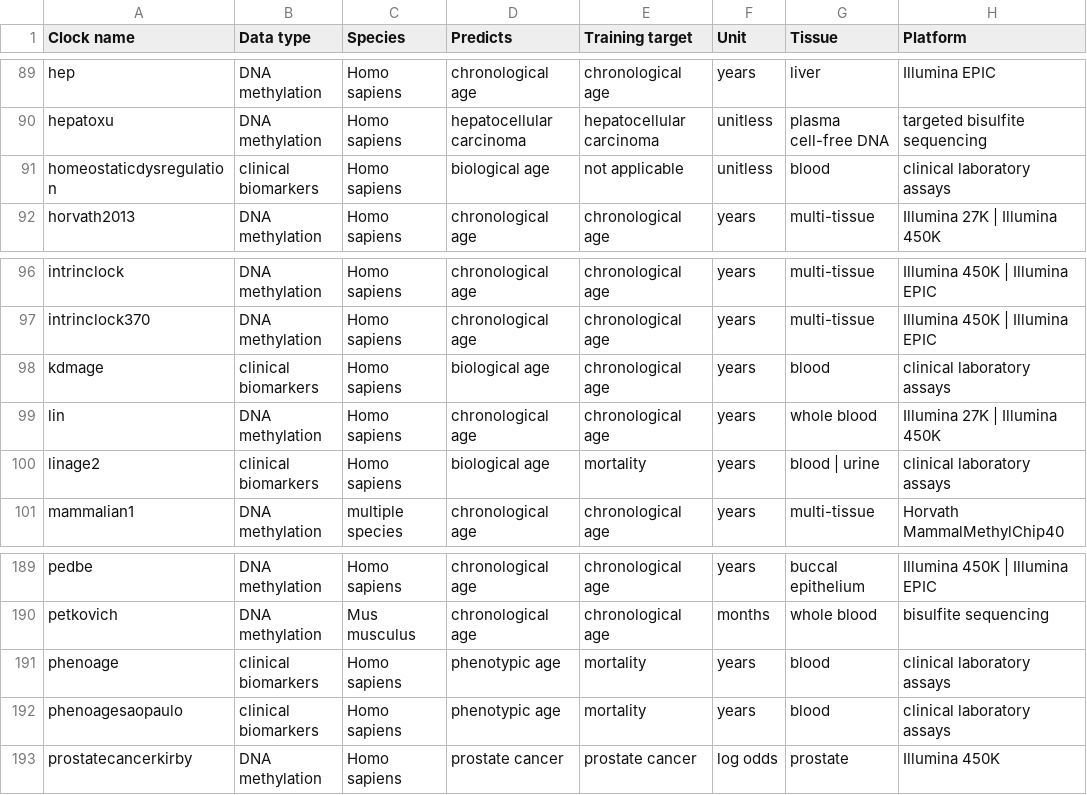
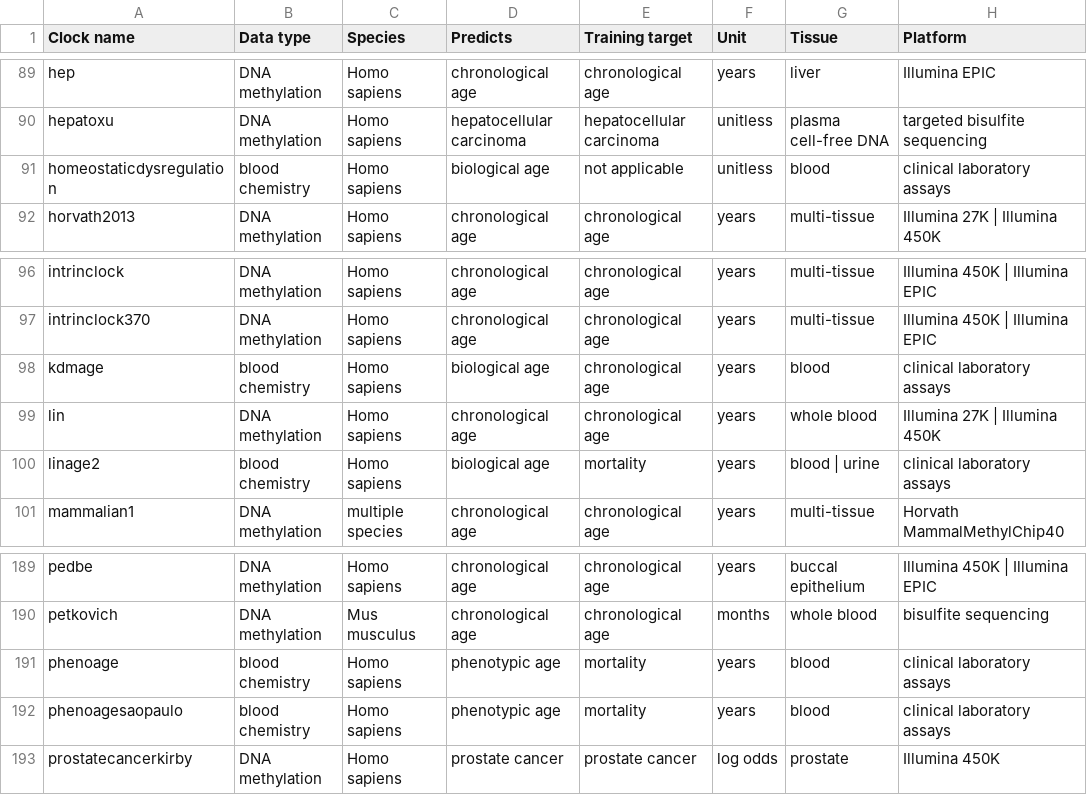
Before and after one commit to lucascamillomd/pyaging, a CSV file: docs/_static/clock_glossary.csv, drawn as a sheet; only a part is shown, gaps mark what is left out; the diff names each change by its address in the sheet, - before the commit and + after, or states it on an @@ line.

Commit message:
Reorganize tutorials and use real transcriptomics data (#47)
Co-authored-by: Lucas Paulo de Lima Camillo <lucascamillo@Lucas-M4-Macbook-Pro.local>

```diff
--- a/docs/_static/clock_glossary.csv
+++ b/docs/_static/clock_glossary.csv
-B91 (Data type): clinical biomarkers
+B91 (Data type): blood chemistry
-B98 (Data type): clinical biomarkers
+B98 (Data type): blood chemistry
-B100 (Data type): clinical biomarkers
+B100 (Data type): blood chemistry
-B191:B192 (Data type): clinical biomarkers
+B191:B192 (Data type): blood chemistry
```
Also changed, not shown: 19 other files.
